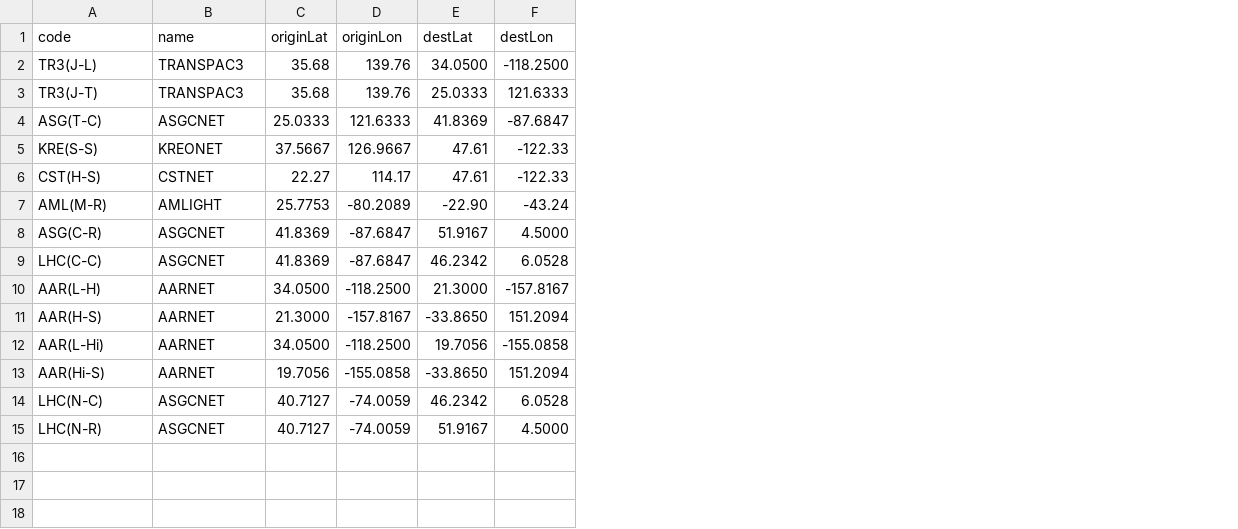
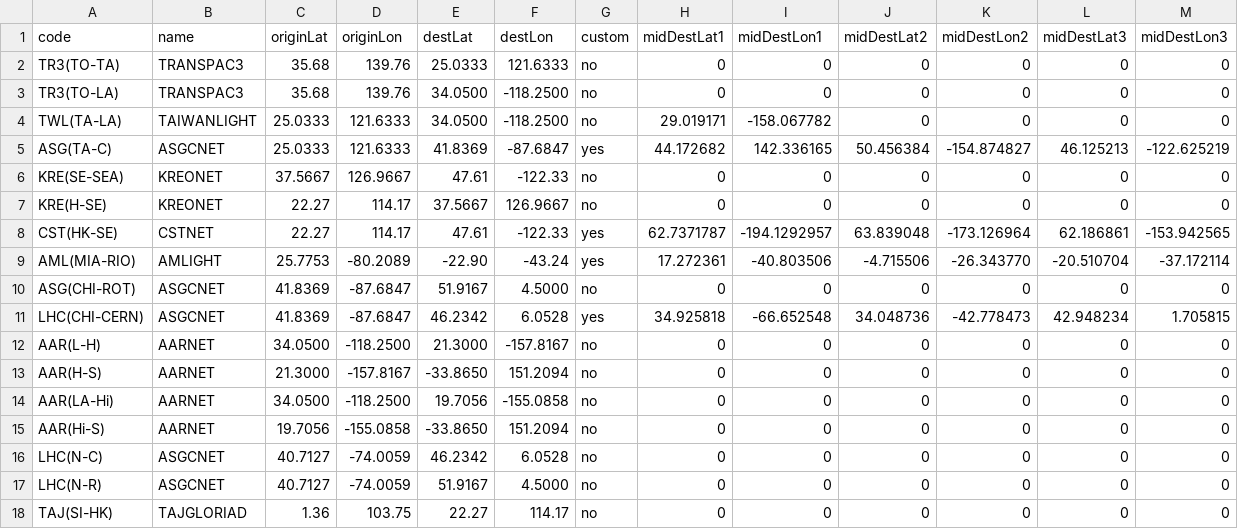
Before and after one commit to whatwehaveunlearned/NetSageViz, a CSV file: links.csv, drawn as a sheet; removed rows and columns are numbered as before the commit, all else as after; the diff names each change by its address in the sheet, - before the commit and + after, or states it on an @@ line.

Commit message:
Exploring ways to create proper linestring arcs
Added most of the exchange points and links we have now. Playing with
the form of some of the arcs and eliminate crossing. Not working
properly, maybe we  need to  look a different approach for the custom
arcs.

```diff
--- a/links.csv
+++ b/links.csv
+column G (custom), row 2: no; rows 5-6: yes | no; rows 8-17: yes | yes | no | yes | no | no | no | no | no | no
+column H (midDestLat1), row 2: 0; rows 5-6: 44.172682 | 0; rows 8-17: 62.7371787 | 17.272361 | 0 | 34.925818 | 0 | 0 | 0 | 0 | 0 | 0
+column I (midDestLon1), row 2: 0; rows 5-6: 142.336165 | 0; rows 8-17: -194.1292957 | -40.803506 | 0 | -66.652548 | 0 | 0 | 0 | 0 | 0 | 0
+column J (midDestLat2), row 2: 0; rows 5-6: 50.456384 | 0; rows 8-17: 63.839048 | -4.715506 | 0 | 34.048736 | 0 | 0 | 0 | 0 | 0 | 0
+column K (midDestLon2), row 2: 0; rows 5-6: -154.874827 | 0; rows 8-17: -173.126964 | -26.343770 | 0 | -42.778473 | 0 | 0 | 0 | 0 | 0 | 0
+column L (midDestLat3), row 2: 0; rows 5-6: 46.125213 | 0; rows 8-17: 62.186861 | -20.510704 | 0 | 42.948234 | 0 | 0 | 0 | 0 | 0 | 0
+column M (midDestLon3), row 2: 0; rows 5-6: -122.625219 | 0; rows 8-17: -153.942565 | -37.172114 | 0 | 1.705815 | 0 | 0 | 0 | 0 | 0 | 0
-row 2: TR3(J-L) | TRANSPAC3 | 35.68 | 139.76 | 34.0500 | -118.2500
-A2 (code): TR3(J-T)
+A2 (code): TR3(TO-TA)
+row 3: TR3(TO-LA) | TRANSPAC3 | 35.68 | 139.76 | 34.0500 | -118.2500 | no | 0 | 0 | 0 | 0 | 0 | 0
+row 4: TWL(TA-LA) | TAIWANLIGHT | 25.0333 | 121.6333 | 34.0500 | -118.2500 | no | 29.019171 | -158.067782 | 0 | 0 | 0 | 0
-A5 (code): ASG(T-C)
+A5 (code): ASG(TA-C)
-A6 (code): KRE(S-S)
+A6 (code): KRE(SE-SEA)
+row 7: KRE(H-SE) | KREONET | 22.27 | 114.17 | 37.5667 | 126.9667 | no | 0 | 0 | 0 | 0 | 0 | 0
-A8 (code): CST(H-S)
+A8 (code): CST(HK-SE)
-A9 (code): AML(M-R)
+A9 (code): AML(MIA-RIO)
-A10 (code): ASG(C-R)
+A10 (code): ASG(CHI-ROT)
-A11 (code): LHC(C-C)
+A11 (code): LHC(CHI-CERN)
-A14 (code): AAR(L-Hi)
+A14 (code): AAR(LA-Hi)
+row 18: TAJ(SI-HK) | TAJGLORIAD | 1.36 | 103.75 | 22.27 | 114.17 | no | 0 | 0 | 0 | 0 | 0 | 0
```
Also changed, not shown: 1 other file.
